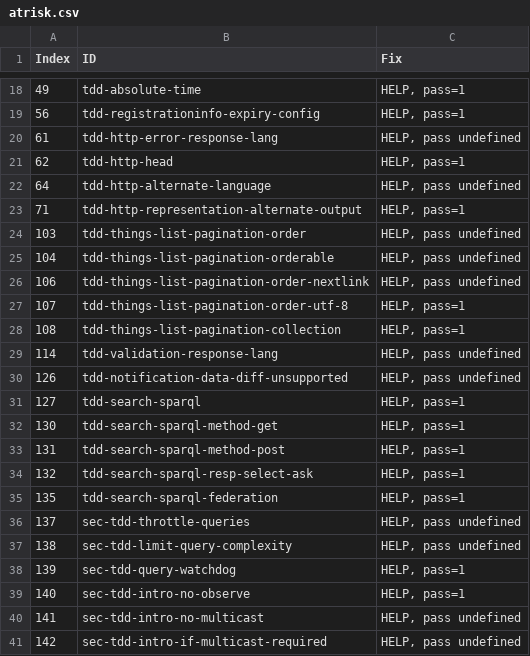
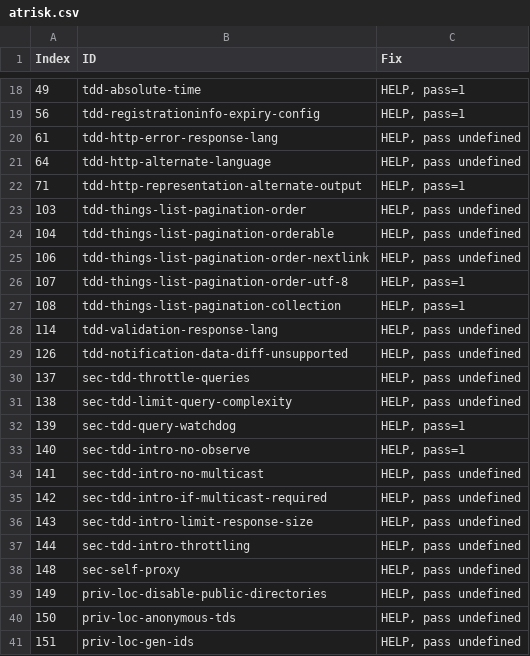
Before and after one commit to w3c/wot-discovery, a CSV file: testing/atrisk.csv, drawn as a sheet; only a part is shown, gaps mark what is left out; the shorter side is filled out with more unchanged rows.

```diff
--- a/testing/atrisk.csv
+++ b/testing/atrisk.csv
@@ -20,3 +20,2 @@
 61,"tdd-http-error-response-lang","HELP, pass undefined"
-62,"tdd-http-head","HELP, pass=1"
 64,"tdd-http-alternate-language","HELP, pass undefined"
@@ -30,7 +29,2 @@
 126,"tdd-notification-data-diff-unsupported","HELP, pass undefined"
-127,"tdd-search-sparql","HELP, pass=1"
-130,"tdd-search-sparql-method-get","HELP, pass=1"
-131,"tdd-search-sparql-method-post","HELP, pass=1"
-132,"tdd-search-sparql-resp-select-ask","HELP, pass=1"
-135,"tdd-search-sparql-federation","HELP, pass=1"
 137,"sec-tdd-throttle-queries","HELP, pass undefined"
```
Also changed, not shown: testing/inputs/atrisk.csv, 3 other files.
